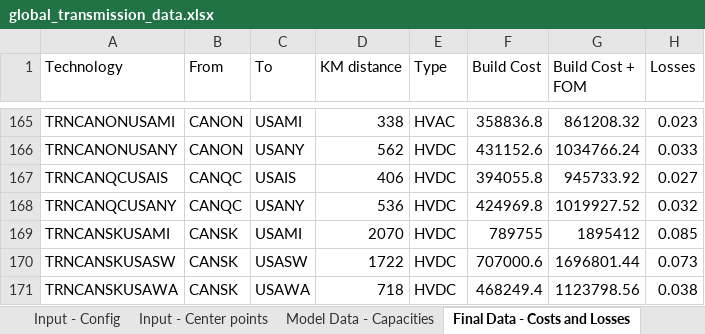
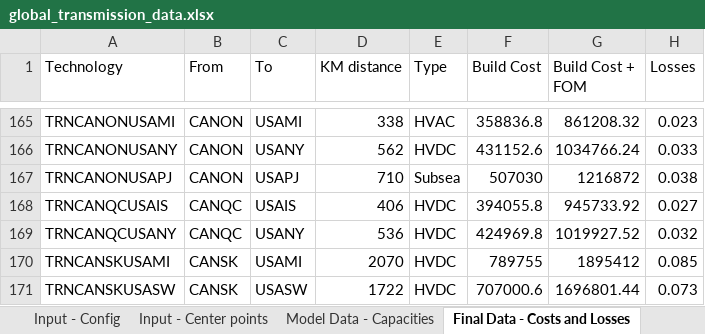
Before and after one commit to Electricity-Transmission-Database/electricity-transmission-database, an Excel workbook: data/global_transmission_data.xlsx, sheet Final Data - Costs and Losses, drawn as a sheet; only a part is shown, gaps mark what is left out; the shorter side is filled out with more unchanged rows; values as stored, in another font and other column widths than the file's, no borders; charts and pictures not drawn; the diff names each change by its address in the sheet, - before the commit and + after, or states it on an @@ line.

```diff
--- a/data/global_transmission_data.xlsx (sheet Final Data - Costs and Losses)
+++ b/data/global_transmission_data.xlsx (sheet Final Data - Costs and Losses)
+row 167: TRNCANONUSAPJ | CANON | USAPJ | 710 | Subsea | 507030 | 1216872 | 0.038
```
Also changed, not shown: sheet Input - Capacities, sheet GTD-v1.0_regional_planned, sheet Model Data - Capacities, sheet Input - Config, sheet GTD-v1.0_regional_existing, sheet GTD-v1.0_national_planned_HELPE, 2 more sheets, formulas that keep their value, 1 other file.
